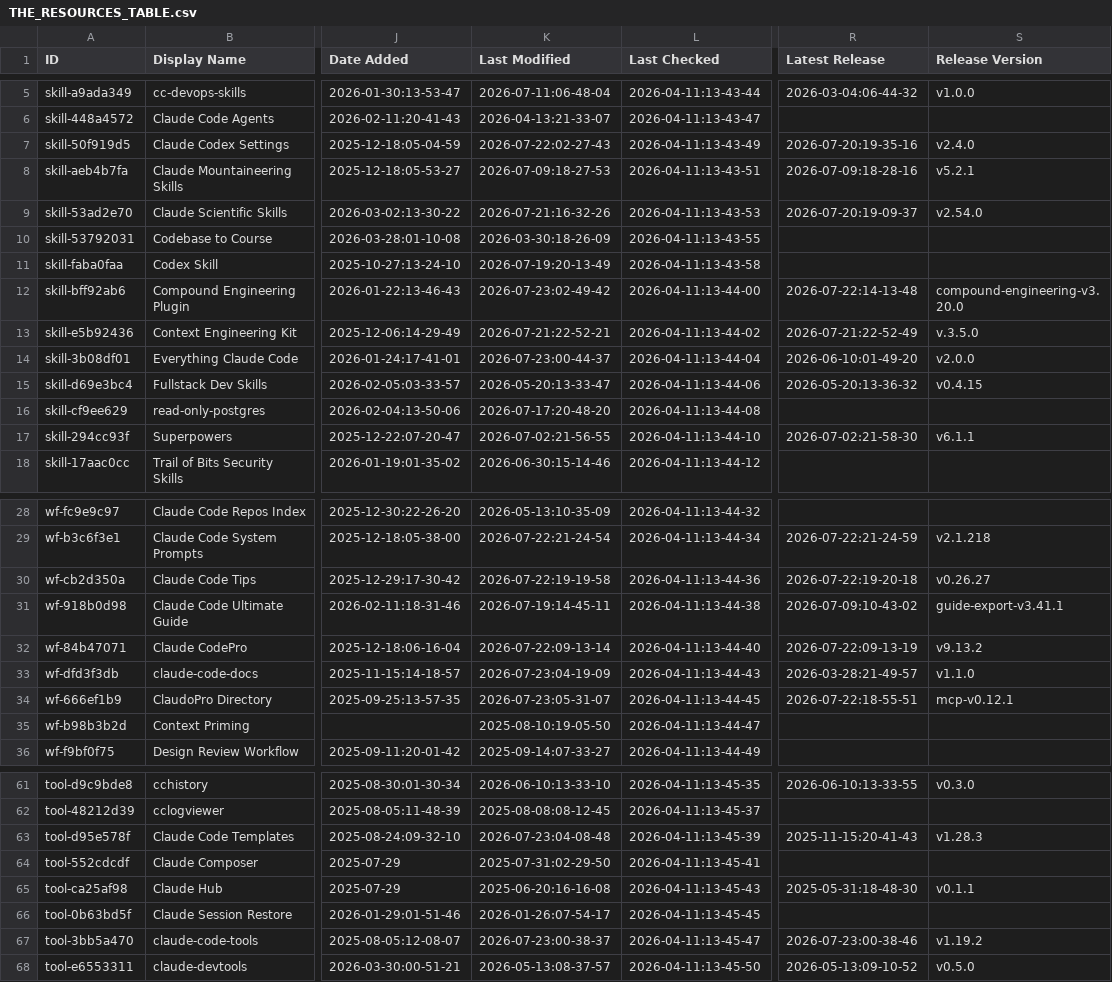
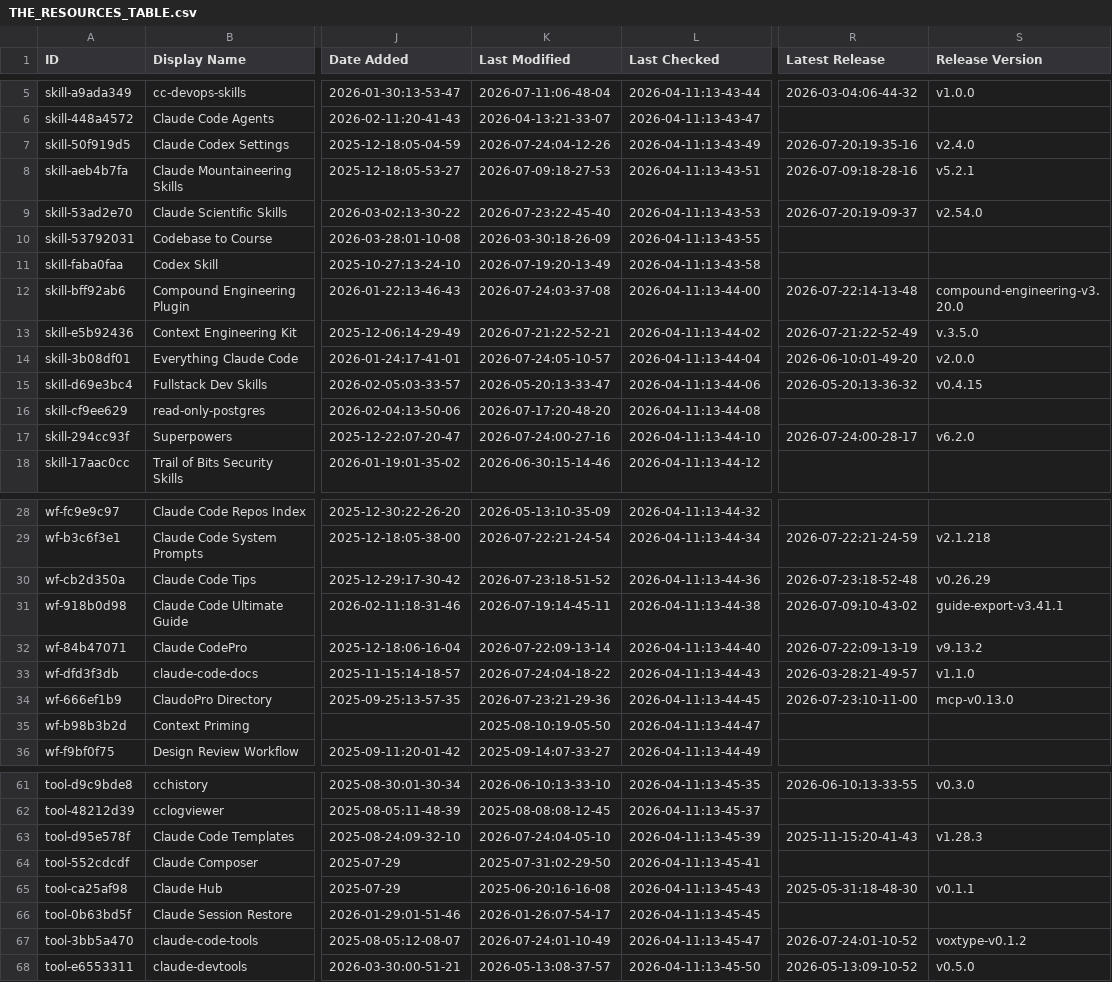
Before and after one commit to binbinao/my-awesome-claude-code, a CSV file: THE_RESOURCES_TABLE.csv, drawn as a sheet; only a part is shown, gaps mark what is left out; the diff covers the shown part only; the diff names each change by its address in the sheet, - before the commit and + after, or states it on an @@ line.

```diff
--- a/THE_RESOURCES_TABLE.csv
+++ b/THE_RESOURCES_TABLE.csv
-K7 (Last Modified): 2026-07-22:02-27-43
+K7 (Last Modified): 2026-07-24:04-12-26
-K9 (Last Modified): 2026-07-21:16-32-26
+K9 (Last Modified): 2026-07-23:22-45-40
-K12 (Last Modified): 2026-07-23:02-49-42
+K12 (Last Modified): 2026-07-24:03-37-08
-K14 (Last Modified): 2026-07-23:00-44-37
+K14 (Last Modified): 2026-07-24:05-10-57
-K17 (Last Modified): 2026-07-02:21-56-55
+K17 (Last Modified): 2026-07-24:00-27-16
-R17 (Latest Release): 2026-07-02:21-58-30
+R17 (Latest Release): 2026-07-24:00-28-17
-S17 (Release Version): v6.1.1
+S17 (Release Version): v6.2.0
-K30 (Last Modified): 2026-07-22:19-19-58
+K30 (Last Modified): 2026-07-23:18-51-52
-R30 (Latest Release): 2026-07-22:19-20-18
+R30 (Latest Release): 2026-07-23:18-52-48
-S30 (Release Version): v0.26.27
+S30 (Release Version): v0.26.29
-K33 (Last Modified): 2026-07-23:04-19-09
+K33 (Last Modified): 2026-07-24:04-18-22
-K34 (Last Modified): 2026-07-23:05-31-07
+K34 (Last Modified): 2026-07-23:21-29-36
-R34 (Latest Release): 2026-07-22:18-55-51
+R34 (Latest Release): 2026-07-23:10-11-00
-S34 (Release Version): mcp-v0.12.1
+S34 (Release Version): mcp-v0.13.0
-K63 (Last Modified): 2026-07-23:04-08-48
+K63 (Last Modified): 2026-07-24:04-05-10
-K67 (Last Modified): 2026-07-23:00-38-37
+K67 (Last Modified): 2026-07-24:01-10-49
-R67 (Latest Release): 2026-07-23:00-38-46
+R67 (Latest Release): 2026-07-24:01-10-52
-S67 (Release Version): v1.19.2
+S67 (Release Version): voxtype-v0.1.2
```
Also changed, not shown: 21 edited cells elsewhere in this file.
